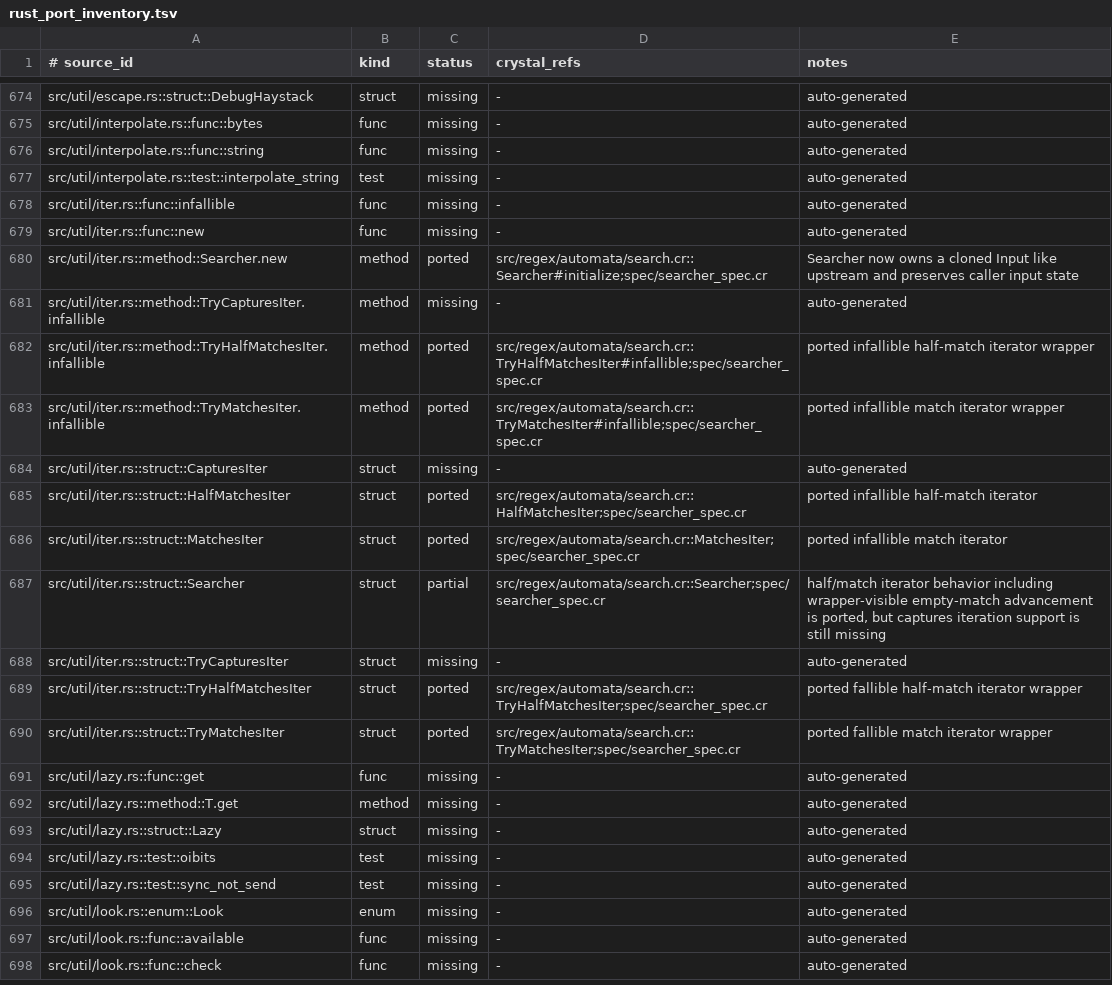
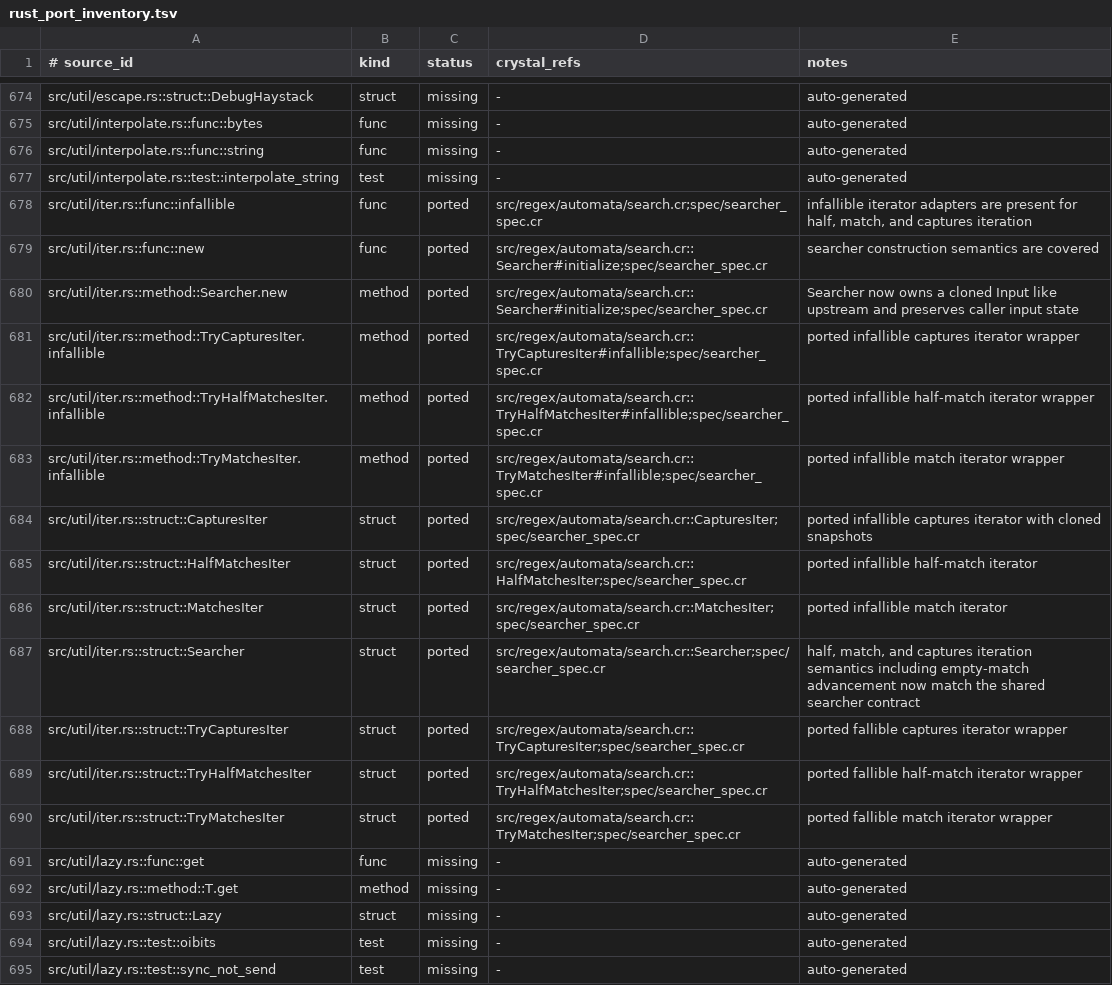
Before and after one commit to dsisnero/regex-automata, a TSV file: plans/inventory/rust_port_inventory.tsv, drawn as a sheet; only a part is shown, gaps mark what is left out; the shorter side is filled out with more unchanged rows.

Commit message:
Complete search iteration helper parity

```diff
--- a/plans/inventory/rust_port_inventory.tsv
+++ b/plans/inventory/rust_port_inventory.tsv
@@ -677,13 +677,13 @@ src/util/interpolate.rs::func::string	func	missing	-	auto-generated
 src/util/interpolate.rs::test::interpolate_string	test	missing	-	auto-generated
-src/util/iter.rs::func::infallible	func	missing	-	auto-generated
-src/util/iter.rs::func::new	func	missing	-	auto-generated
+src/util/iter.rs::func::infallible	func	ported	src/regex/automata/search.cr;spec/searcher_spec.cr	infallible iterator adapters are present for half, match, and captures iteration
+src/util/iter.rs::func::new	func	ported	src/regex/automata/search.cr::Searcher#initialize;spec/searcher_spec.cr	searcher construction semantics are covered
 src/util/iter.rs::method::Searcher.new	method	ported	src/regex/automata/search.cr::Searcher#initialize;spec/searcher_spec.cr	Searcher now owns a cloned Input like upstream and preserves caller input state
-src/util/iter.rs::method::TryCapturesIter.infallible	method	missing	-	auto-generated
+src/util/iter.rs::method::TryCapturesIter.infallible	method	ported	src/regex/automata/search.cr::TryCapturesIter#infallible;spec/searcher_spec.cr	ported infallible captures iterator wrapper
 src/util/iter.rs::method::TryHalfMatchesIter.infallible	method	ported	src/regex/automata/search.cr::TryHalfMatchesIter#infallible;spec/searcher_spec.cr	ported infallible half-match iterator wrapper
 src/util/iter.rs::method::TryMatchesIter.infallible	method	ported	src/regex/automata/search.cr::TryMatchesIter#infallible;spec/searcher_spec.cr	ported infallible match iterator wrapper
-src/util/iter.rs::struct::CapturesIter	struct	missing	-	auto-generated
+src/util/iter.rs::struct::CapturesIter	struct	ported	src/regex/automata/search.cr::CapturesIter;spec/searcher_spec.cr	ported infallible captures iterator with cloned snapshots
 src/util/iter.rs::struct::HalfMatchesIter	struct	ported	src/regex/automata/search.cr::HalfMatchesIter;spec/searcher_spec.cr	ported infallible half-match iterator
 src/util/iter.rs::struct::MatchesIter	struct	ported	src/regex/automata/search.cr::MatchesIter;spec/searcher_spec.cr	ported infallible match iterator
-src/util/iter.rs::struct::Searcher	struct	partial	src/regex/automata/search.cr::Searcher;spec/searcher_spec.cr	half/match iterator behavior including wrapper-visible empty-match advancement is ported, but captures iteration support is still missing
-src/util/iter.rs::struct::TryCapturesIter	struct	missing	-	auto-generated
+src/util/iter.rs::struct::Searcher	struct	ported	src/regex/automata/search.cr::Searcher;spec/searcher_spec.cr	half, match, and captures iteration semantics including empty-match advancement now match the shared searcher contract
+src/util/iter.rs::struct::TryCapturesIter	struct	ported	src/regex/automata/search.cr::TryCapturesIter;spec/searcher_spec.cr	ported fallible captures iterator wrapper
 src/util/iter.rs::struct::TryHalfMatchesIter	struct	ported	src/regex/automata/search.cr::TryHalfMatchesIter;spec/searcher_spec.cr	ported fallible half-match iterator wrapper
```
Also changed, not shown: 4 other files.
